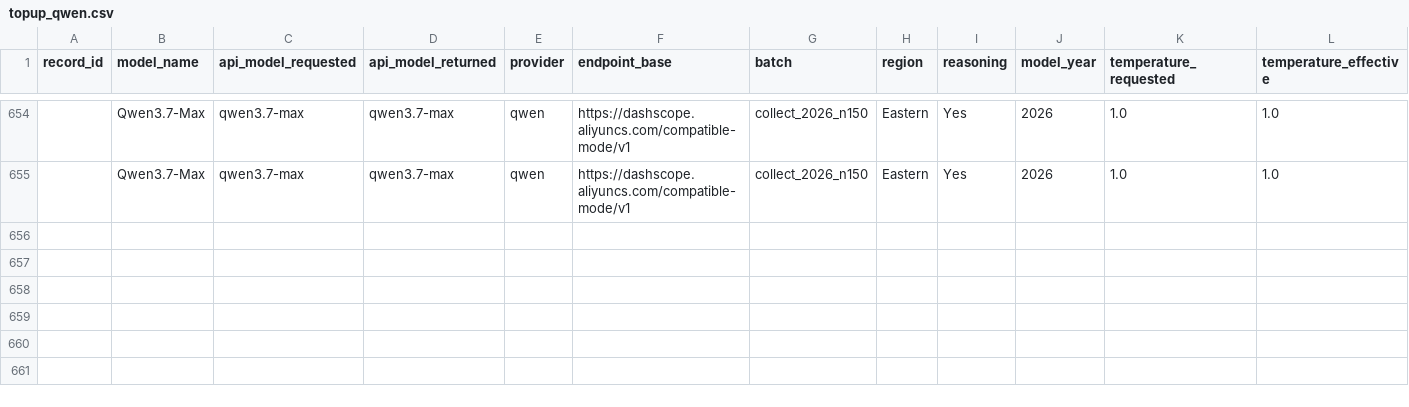
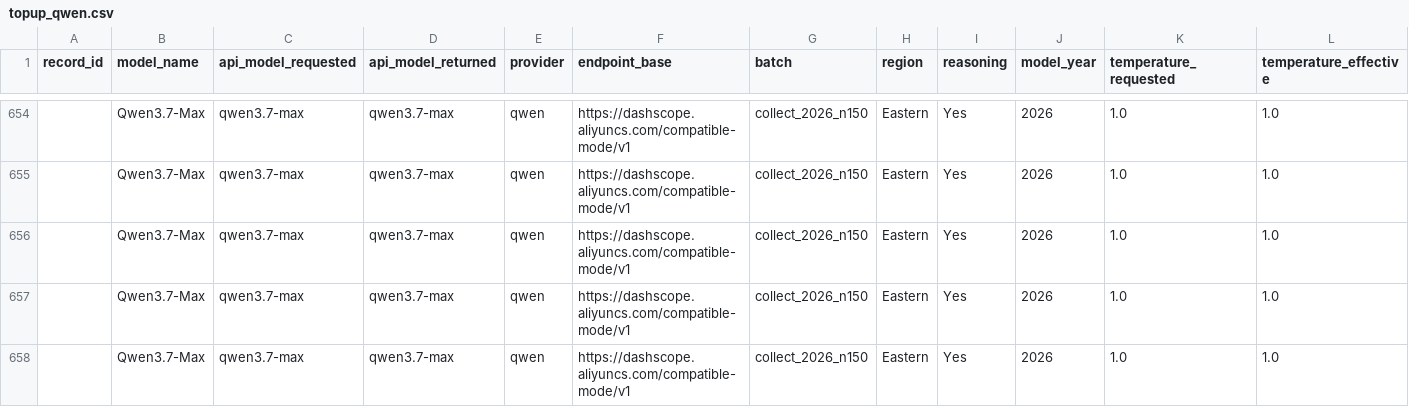
Before and after one commit to dtzx00/Automated-LLM-Probes, a CSV file: machine_data/raw_n150/topup_qwen.csv, drawn as a sheet; only a part is shown, gaps mark what is left out; rows hold the shown columns only; the diff names each change by its address in the sheet, - before the commit and + after, or states it on an @@ line.

```diff
--- a/machine_data/raw_n150/topup_qwen.csv
+++ b/machine_data/raw_n150/topup_qwen.csv
+row 656:  | Qwen3.7-Max | qwen3.7-max | qwen3.7-max | qwen | https://dashscope.aliyuncs.com/compatible-mode/v1 | collect_2026_n150 | Eastern | Yes | 2026 | 1.0 | 1.0
+row 657:  | Qwen3.7-Max | qwen3.7-max | qwen3.7-max | qwen | https://dashscope.aliyuncs.com/compatible-mode/v1 | collect_2026_n150 | Eastern | Yes | 2026 | 1.0 | 1.0
+row 658:  | Qwen3.7-Max | qwen3.7-max | qwen3.7-max | qwen | https://dashscope.aliyuncs.com/compatible-mode/v1 | collect_2026_n150 | Eastern | Yes | 2026 | 1.0 | 1.0
```
Also changed, not shown: machine_data/raw_n150/topup_hunyuan.csv, machine_data/raw_n150/topup_moonshot.csv.
